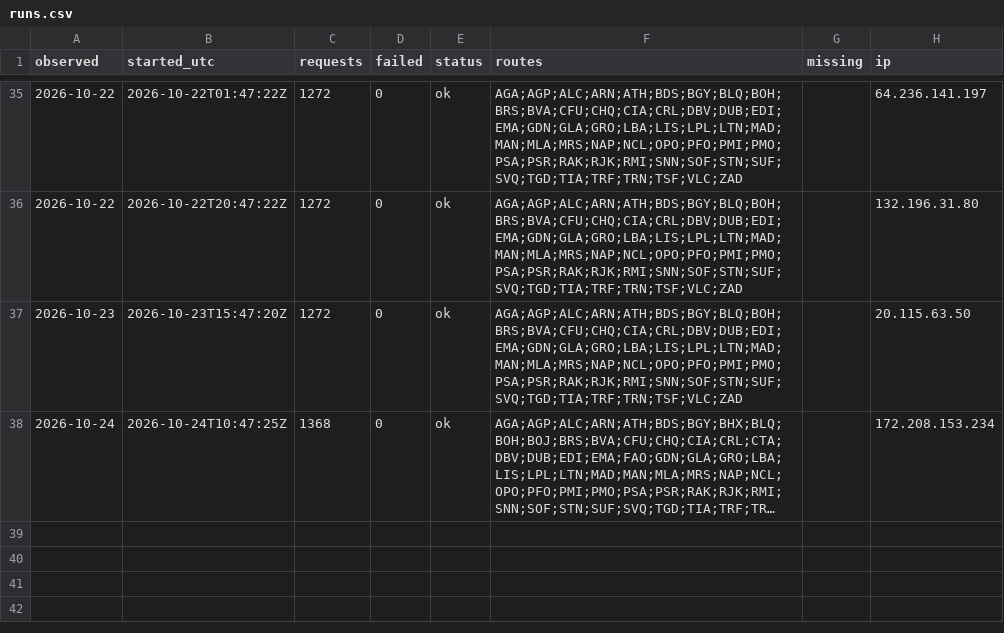
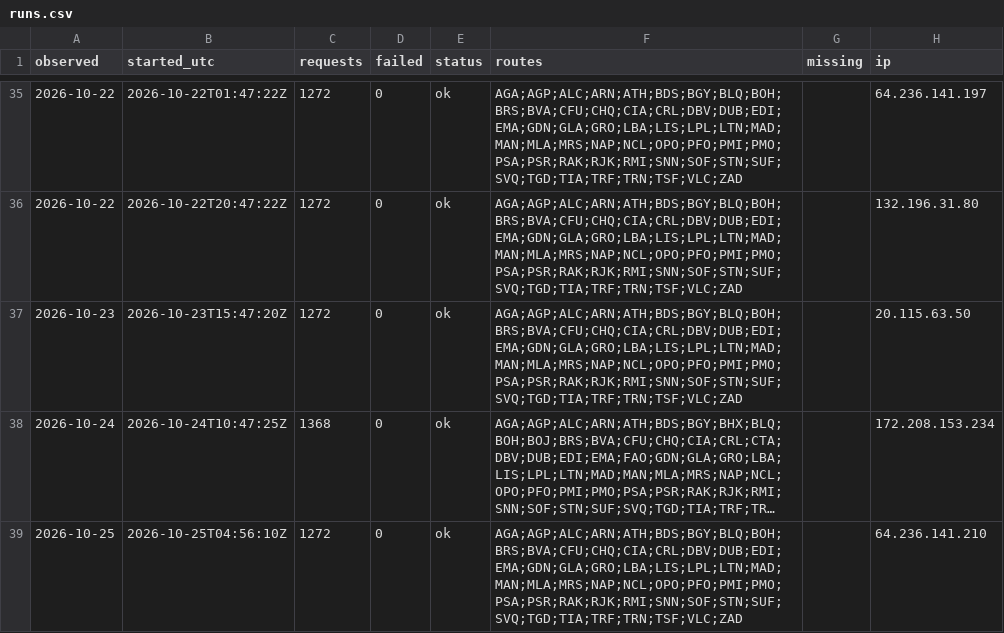
Before and after one commit to areqq/lcj-fares, a CSV file: data/WRO/runs.csv, drawn as a sheet; only a part is shown, gaps mark what is left out; long unchanged cells end in …; the diff names each change by its address in the sheet, - before the commit and + after, or states it on an @@ line.

```diff
--- a/data/WRO/runs.csv
+++ b/data/WRO/runs.csv
+row 39: 2026-10-25 | 2026-10-25T04:56:10Z | 1272 | 0 | ok | AGA;AGP;ALC;ARN;ATH;BDS;BGY;BLQ;BOH;BRS;BVA;CFU;CHQ;CIA;CRL;DBV;DUB;EDI;EMA;GDN;GLA;GRO;LBA;LIS;LPL;LTN;MAD;MAN;MLA;MRS;NAP;NCL;OPO;PFO;PMI;PMO;PSA;PSR;RAK;RJK;RMI;SNN;SOF;STN;SUF;SVQ;TGD;TIA;TRF;TRN;TSF;VLC;ZAD |  | 64.236.141.210
```
Also changed, not shown: 2 other files.
